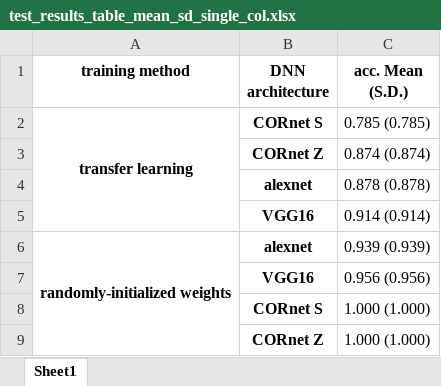
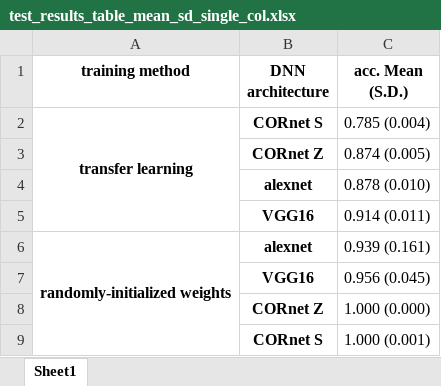
Before and after one commit to NickleDave/Nicholson-Prinz-JOV-DNNs-bio-vis, an Excel workbook: results/searchstims/source_data/10stims/test_results_table_mean_sd_single_col.xlsx, sheet Sheet1, drawn as a sheet; values as stored, in another font and other column widths than the file's, no borders; removed rows and columns are numbered as before the commit, all else as after; the diff names each change by its address in the sheet, - before the commit and + after, or states it on an @@ line.

```diff
--- a/results/searchstims/source_data/10stims/test_results_table_mean_sd_single_col.xlsx (sheet Sheet1)
+++ b/results/searchstims/source_data/10stims/test_results_table_mean_sd_single_col.xlsx (sheet Sheet1)
-C2 (acc. Mean (S.D.)): 0.785 (0.785)
+C2 (acc. Mean (S.D.)): 0.785 (0.004)
-C3 (acc. Mean (S.D.)): 0.874 (0.874)
+C3 (acc. Mean (S.D.)): 0.874 (0.005)
-C4 (acc. Mean (S.D.)): 0.878 (0.878)
+C4 (acc. Mean (S.D.)): 0.878 (0.010)
-C5 (acc. Mean (S.D.)): 0.914 (0.914)
+C5 (acc. Mean (S.D.)): 0.914 (0.011)
-C6 (acc. Mean (S.D.)): 0.939 (0.939)
+C6 (acc. Mean (S.D.)): 0.939 (0.161)
-C7 (acc. Mean (S.D.)): 0.956 (0.956)
+C7 (acc. Mean (S.D.)): 0.956 (0.045)
+row 8:  | CORnet Z | 1.000 (0.000)
-C9 (acc. Mean (S.D.)): 1.000 (1.000)
+C9 (acc. Mean (S.D.)): 1.000 (0.001)
-row 9:  | CORnet Z | 1.000 (1.000)
```
Also changed, not shown: results/VSD/source_data/test_results_table_initialize_mean_sd_single_col.xlsx, results/VSD/source_data/test_results_table_transfer_mean_sd_single_col.xlsx, 9 other files.
